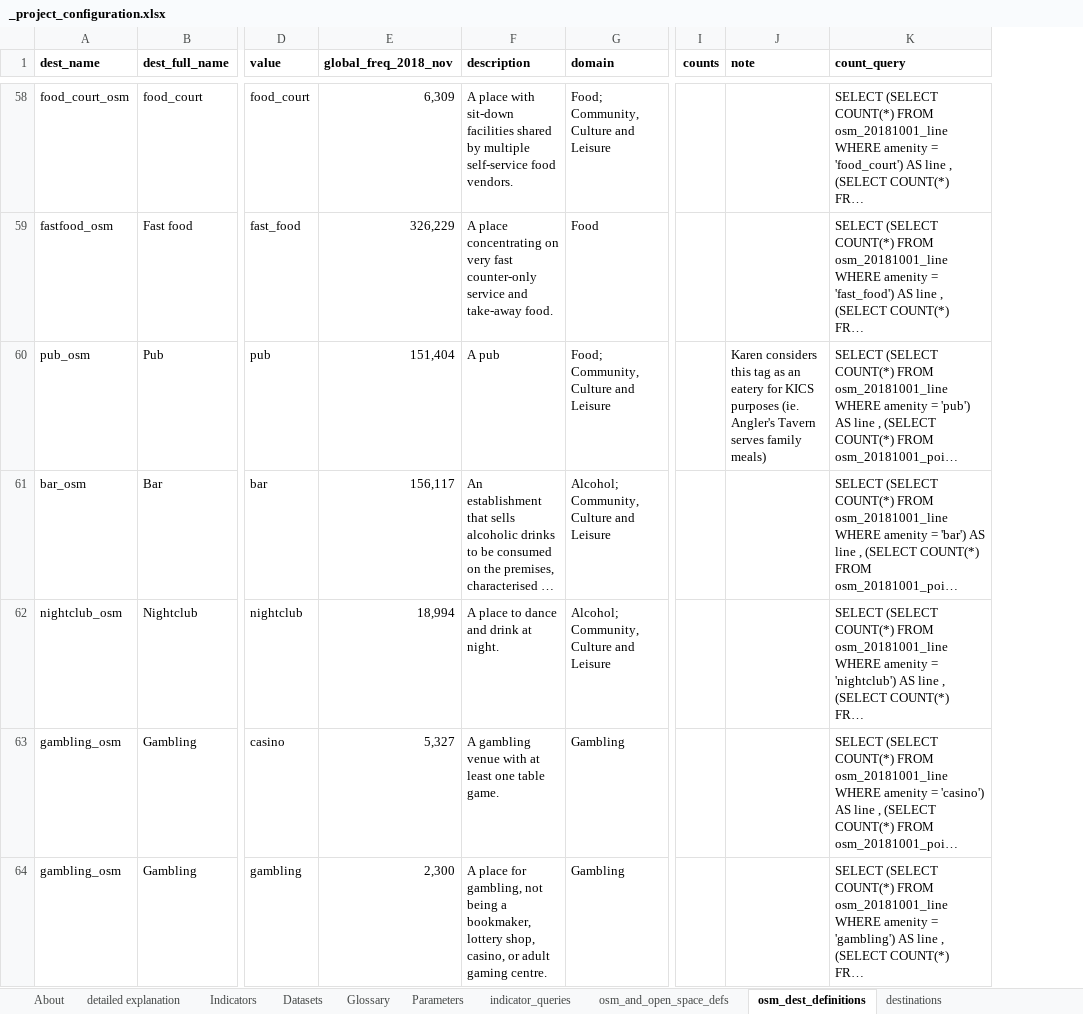
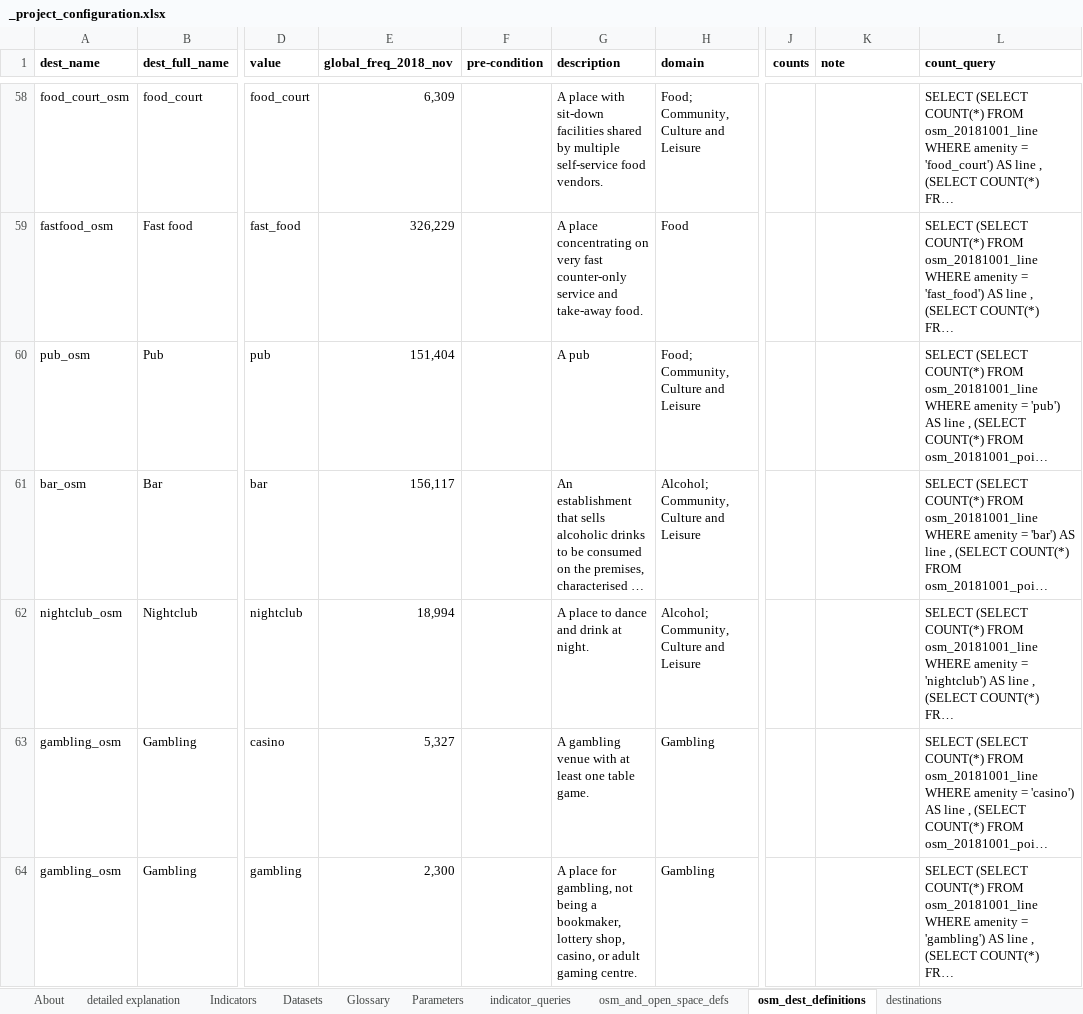
Before and after one commit to carlhiggs/spatial-urban-indicators, an Excel workbook: process/_project_configuration.xlsx, sheet osm_dest_definitions, drawn as a sheet; only a part is shown, gaps mark what is left out; long unchanged cells end in …; values as stored, in another font and other column widths than the file's, no borders; addresses are those after the commit; the diff covers the shown part only; the diff names each change by its address in the sheet, - before the commit and + after, or states it on an @@ line.

```diff
--- a/process/_project_configuration.xlsx (sheet osm_dest_definitions)
+++ b/process/_project_configuration.xlsx (sheet osm_dest_definitions)
+column F (pre-condition), empty
-K60 (note): Karen considers this tag as an eatery for KICS purposes (ie. Angler's Tavern serves family meals)
+K60 (note): (empty)
```
Also changed, not shown: 3 added rows and 3 edited cells elsewhere in this sheet, sheet destinations, sheet osm_and_open_space_defs, formulas that keep their value, 3 other files.
